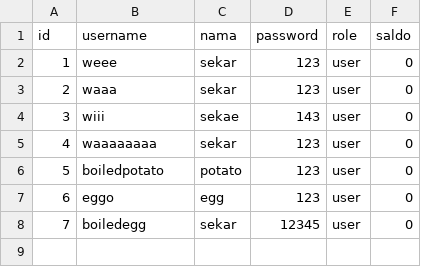
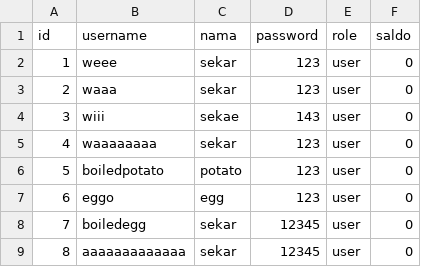
Before and after one commit to sinekarlintang/BNMO, a CSV file: csvfolder/user.csv (was user.csv), drawn as a sheet.

```diff
--- a/user.csv
+++ b/csvfolder/user.csv
@@ -8 +8,2 @@ id;username;nama;password;role;saldo
 7;boiledegg;sekar;12345;user;0
+8;aaaaaaaaaaaaa;sekar;12345;user;0
```
Also changed, not shown: 10 other files.
